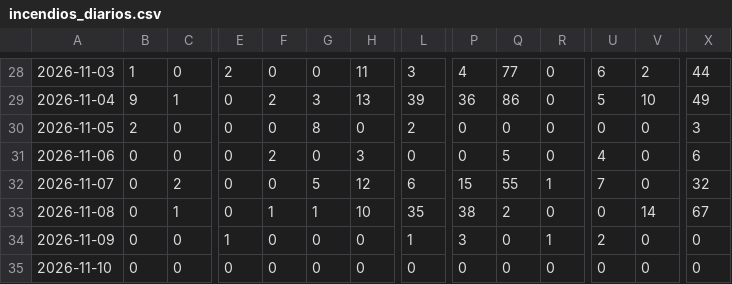
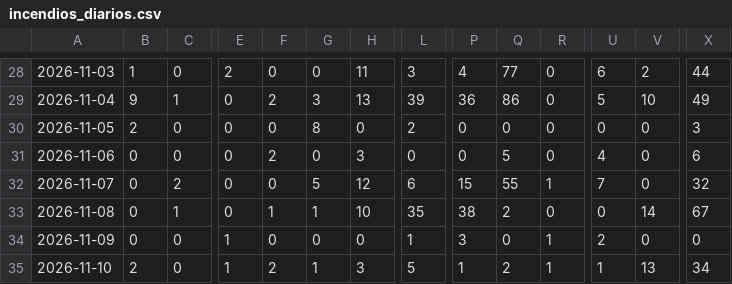
Before and after one commit to andresffigueroaa-blip/ensoperu, a CSV file: sitio/datos/indices/incendios_diarios.csv, drawn as a sheet; only a part is shown, gaps mark what is left out; the diff names each change by its address in the sheet, - before the commit and + after, or states it on an @@ line.

Commit message:
datos: actualización automática 2026-11-10

```diff
--- a/sitio/datos/indices/incendios_diarios.csv
+++ b/sitio/datos/indices/incendios_diarios.csv
-B35: 0
+B35: 2
-E35: 0
+E35: 1
-F35: 0
+F35: 2
-G35: 0
+G35: 1
-H35: 0
+H35: 3
-L35: 0
+L35: 5
-P35: 0
+P35: 1
-Q35: 0
+Q35: 2
-R35: 0
+R35: 1
-U35: 0
+U35: 1
-V35: 0
+V35: 13
-X35: 0
+X35: 34
```
Also changed, not shown: 16 other files.
